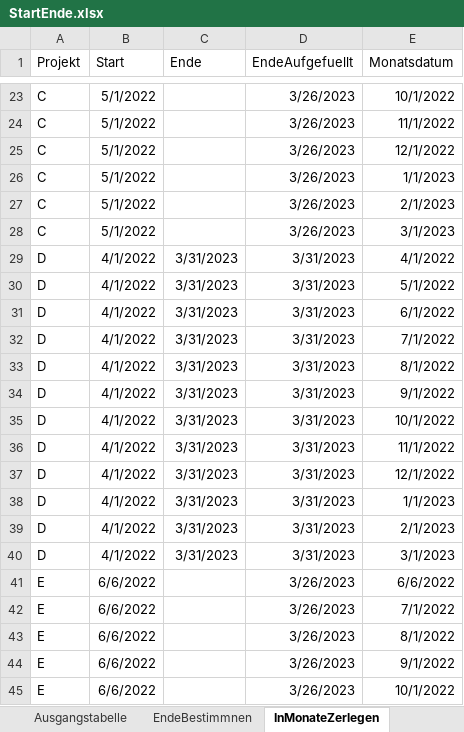
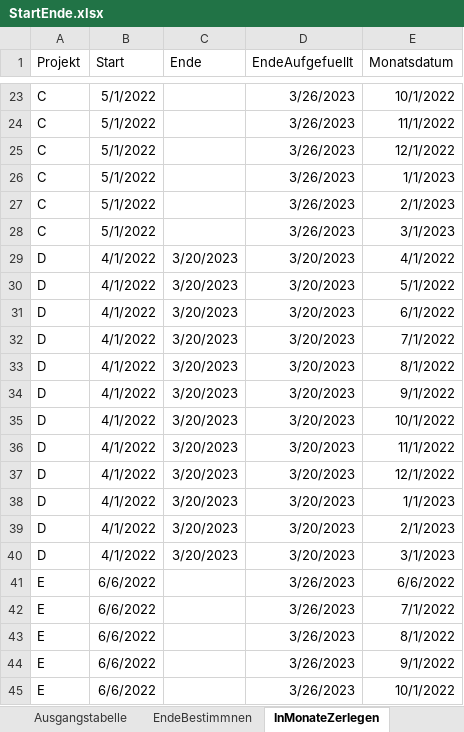
Before and after one commit to INOPIAE/inoPower_Snipnets, an Excel workbook: samples/StartEnde.xlsx, sheet InMonateZerlegen, drawn as a sheet; only a part is shown, gaps mark what is left out; values as stored, in another font and other column widths than the file's, no borders; table styles not drawn; the diff names each change by its address in the sheet, - before the commit and + after, or states it on an @@ line.

Commit message:
upd: changed demo values

```diff
--- a/samples/StartEnde.xlsx (sheet InMonateZerlegen)
+++ b/samples/StartEnde.xlsx (sheet InMonateZerlegen)
-C29:C40 (Ende): 3/31/2023
+C29:C40 (Ende): 3/20/2023
-D29:D40 (EndeAufgefuellt): 3/31/2023
+D29:D40 (EndeAufgefuellt): 3/20/2023
```
Also changed, not shown: sheet Ausgangstabelle, 3 other files.
